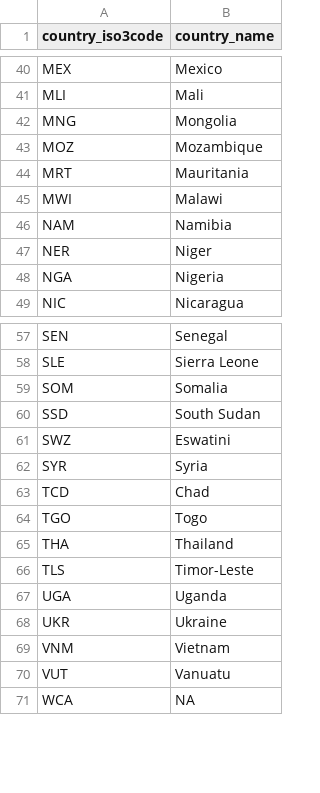
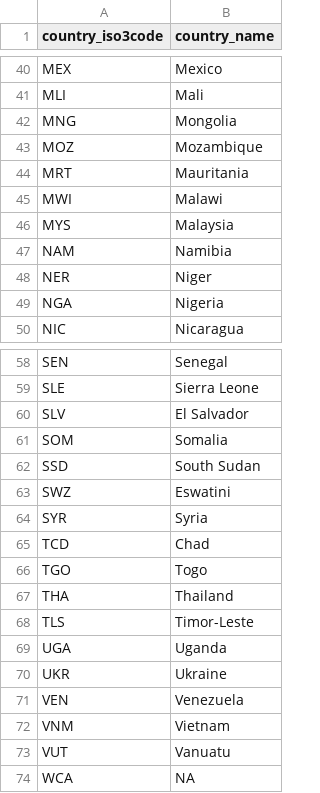
Before and after one commit to ElliottMess/pcodesOCHA, a CSV file: output/available_countries.csv, drawn as a sheet; only a part is shown, gaps mark what is left out.

```diff
--- a/output/available_countries.csv
+++ b/output/available_countries.csv
@@ -45,2 +45,3 @@ MRT,Mauritania
 MWI,Malawi
+MYS,Malaysia
 NAM,Namibia
@@ -58,2 +59,3 @@ SEN,Senegal
 SLE,Sierra Leone
+SLV,El Salvador
 SOM,Somalia
@@ -68,2 +70,3 @@ UGA,Uganda
 UKR,Ukraine
+VEN,Venezuela
 VNM,Vietnam
```
Also changed, not shown: 4 other files.
